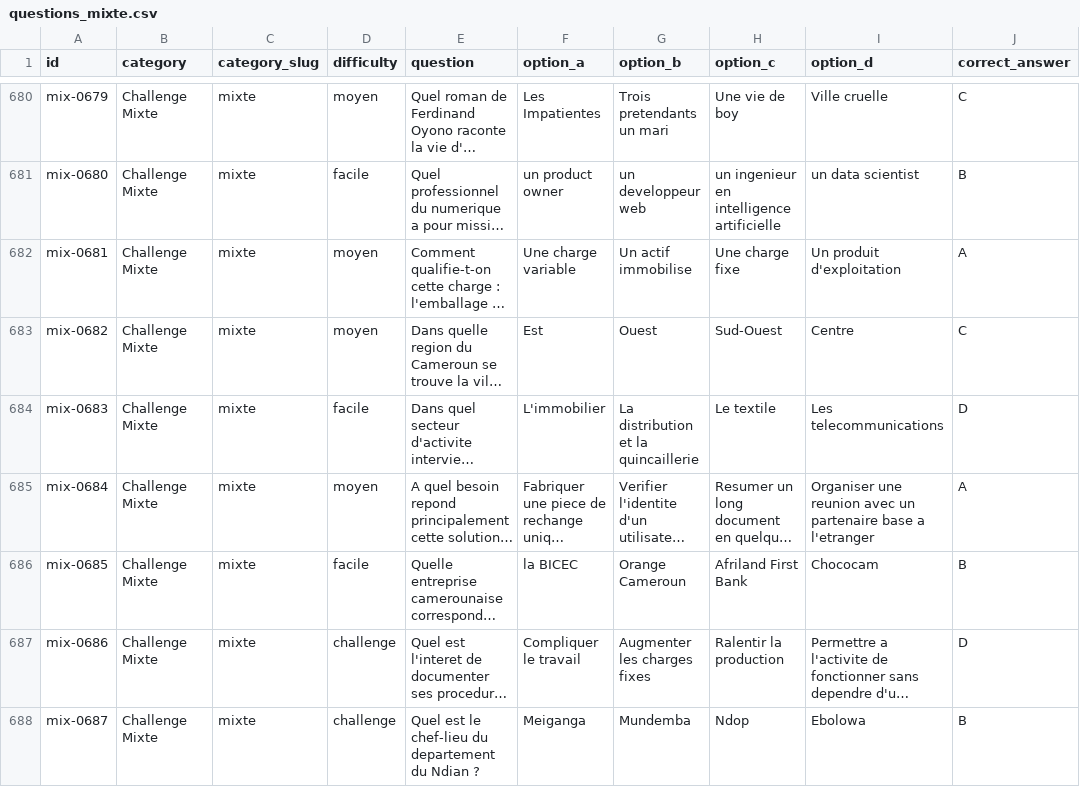
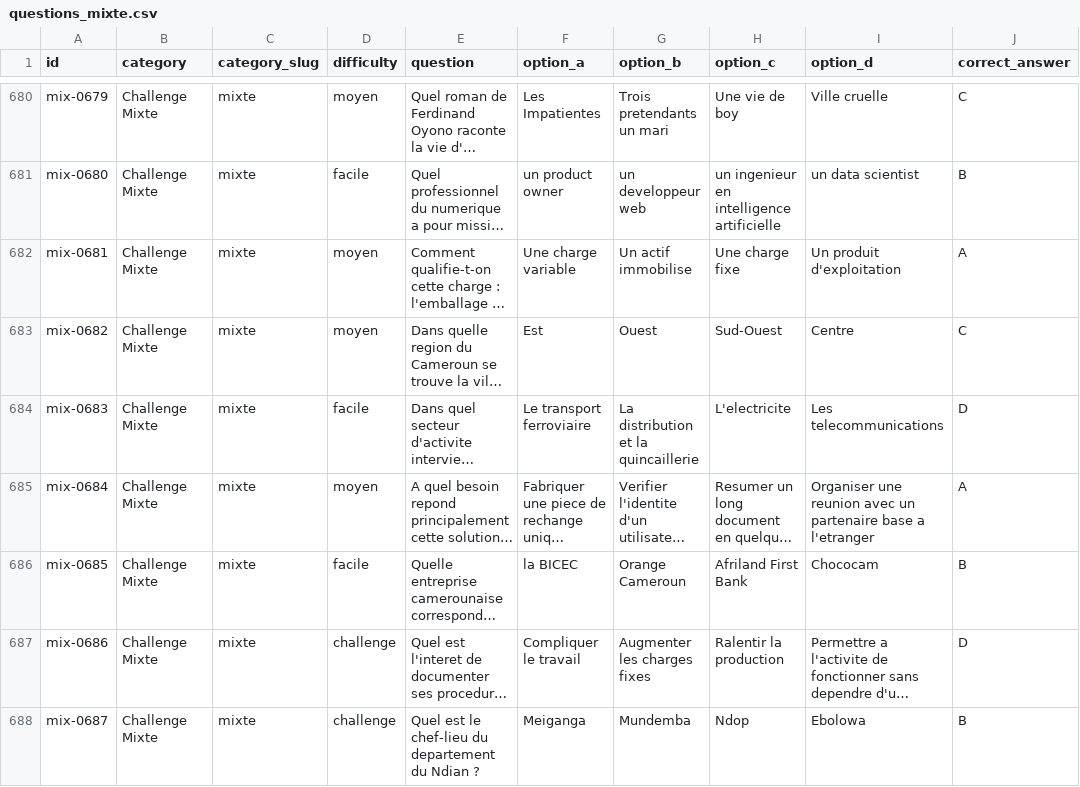
Before and after one commit to 2zalab/AI-QUIZ, a CSV file: data/questions_mixte.csv, drawn as a sheet; only a part is shown, gaps mark what is left out; long unchanged cells end in …; the diff covers the shown part only; the diff names each change by its address in the sheet, - before the commit and + after, or states it on an @@ line.

```diff
--- a/data/questions_mixte.csv
+++ b/data/questions_mixte.csv
-F684 (option_a): L'immobilier
+F684 (option_a): Le transport ferroviaire
-H684 (option_c): Le textile
+H684 (option_c): L'electricite
```
Also changed, not shown: 36 edited cells elsewhere in this file, data/questions_cameroun.csv, 25 other files.
